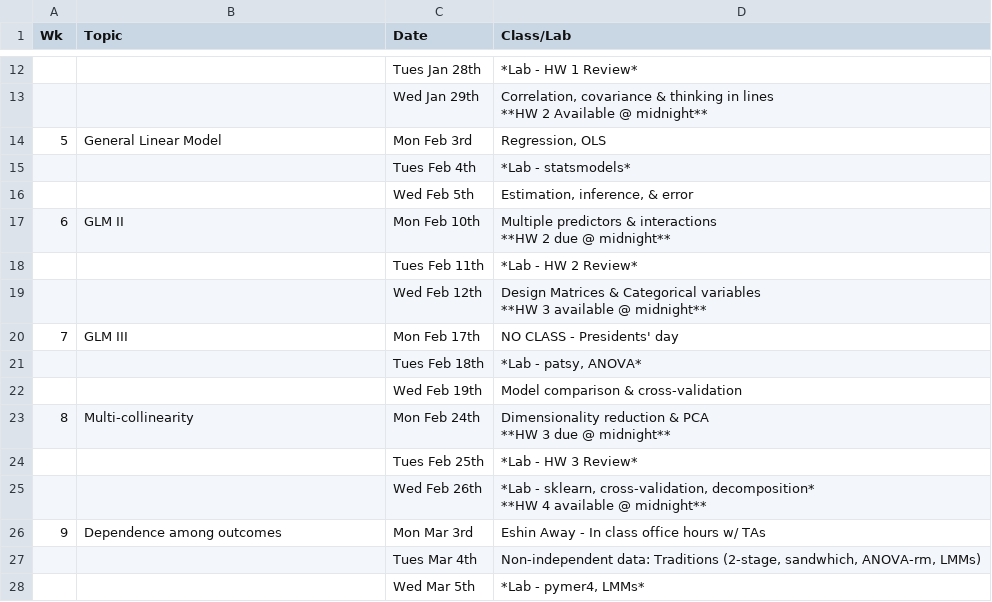
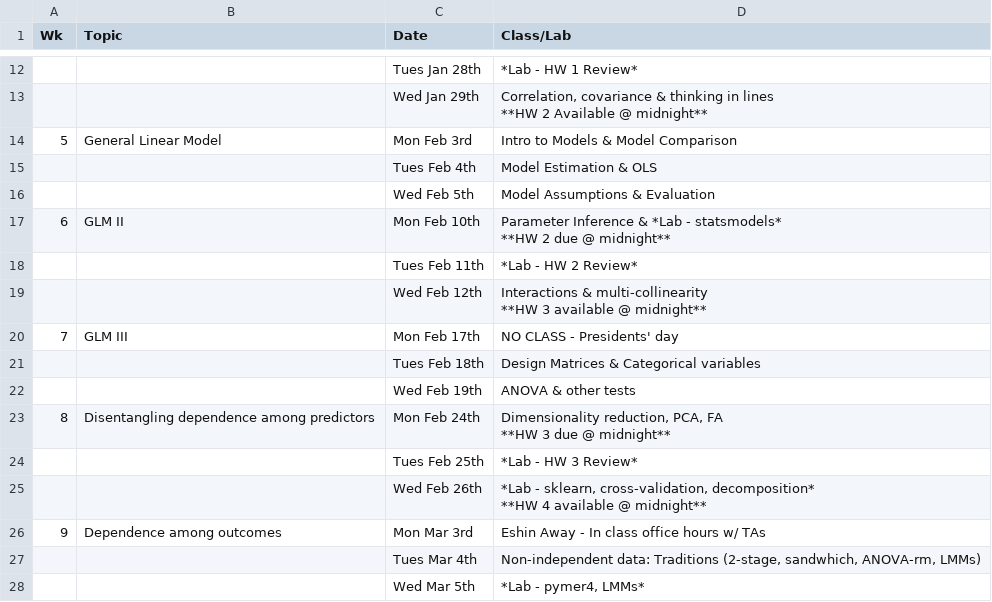
Before and after one commit to psyc201b/PSYC-201B, a CSV file: pages/syllabus.csv, drawn as a sheet; only a part is shown, gaps mark what is left out.

```diff
--- a/pages/syllabus.csv
+++ b/pages/syllabus.csv
@@ -15,15 +15,15 @@ Wk,Topic,Date,Class/Lab
 **HW 2 Available @ midnight**"
-5,"General Linear Model",Mon Feb 3rd,"Regression, OLS"
-,,Tues Feb 4th,*Lab - statsmodels*
-,,Wed Feb 5th,"Estimation, inference, & error"
-6,GLM II,Mon Feb 10th,"Multiple predictors & interactions
-**HW 2 due @ midnight**"
+5,"General Linear Model",Mon Feb 3rd,"Intro to Models & Model Comparison"
+,,Tues Feb 4th,Model Estimation & OLS
+,,Wed Feb 5th,"Model Assumptions & Evaluation"
+6,GLM II,Mon Feb 10th,"Parameter Inference & *Lab - statsmodels*
+**HW 2 due @ midnight**"
 ,,Tues Feb 11th,"*Lab - HW 2 Review*  "
-,,Wed Feb 12th,"Design Matrices & Categorical variables
-**HW 3 available @ midnight**"
+,,Wed Feb 12th,"Interactions & multi-collinearity
+**HW 3 available @ midnight**"
 7,GLM III,Mon Feb 17th,"NO CLASS - Presidents' day  "
-,,Tues Feb 18th,"*Lab - patsy, ANOVA*"
-,,Wed Feb 19th,Model comparison & cross-validation
-8,Multi-collinearity ,Mon Feb 24th,"Dimensionality reduction & PCA
-**HW 3 due @ midnight**"
+,,Tues Feb 18th,"Design Matrices & Categorical variables"
+,,Wed Feb 19th,ANOVA & other tests
+8,Disentangling dependence among predictors,Mon Feb 24th,"Dimensionality reduction, PCA, FA
+**HW 3 due @ midnight**"
 ,,Tues Feb 25th,*Lab - HW 3 Review*
```
Also changed, not shown: 4 other files.
